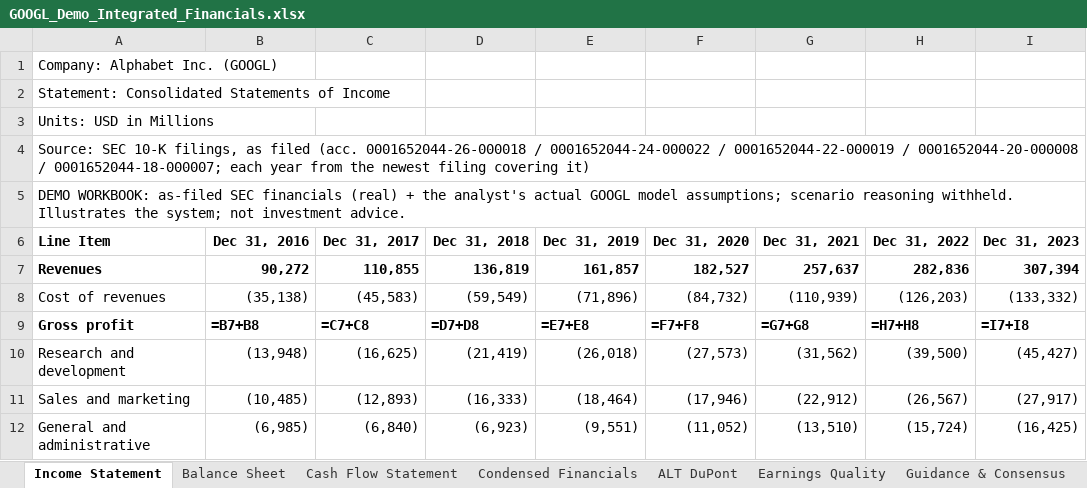
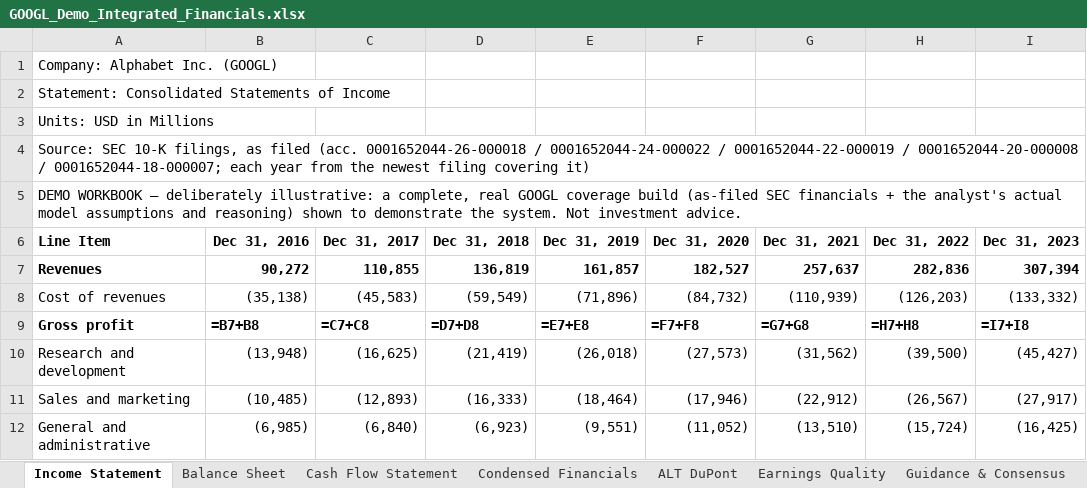
Before and after one commit to charlescywang/BAVGems, an Excel workbook: example/GOOGL_Demo_Integrated_Financials.xlsx, sheet Income Statement, drawn as a sheet; only a part is shown; values as stored, in another font and other column widths than the file's, no borders; formulas without a stored value are shown as written; the diff names each change by its address in the sheet, - before the commit and + after, or states it on an @@ line.

```diff
--- a/example/GOOGL_Demo_Integrated_Financials.xlsx (sheet Income Statement)
+++ b/example/GOOGL_Demo_Integrated_Financials.xlsx (sheet Income Statement)
-A5 (Line Item): DEMO WORKBOOK: as-filed SEC financials (real) + the analyst's actual GOOGL model assumptions; scenario reasoning withheld. Illustrates the system; not investment advice.
+A5 (Line Item): DEMO WORKBOOK — deliberately illustrative: a complete, real GOOGL coverage build (as-filed SEC financials + the analyst's actual model assumptions and reasoning) shown to demonstrate the system. Not investment advice.
```
Also changed, not shown: sheet Model_Bear, sheet Model_Base, sheet Model_Bull, sheet Scenario_Summary, sheet Implied Cost of Capital, 3 other files.
